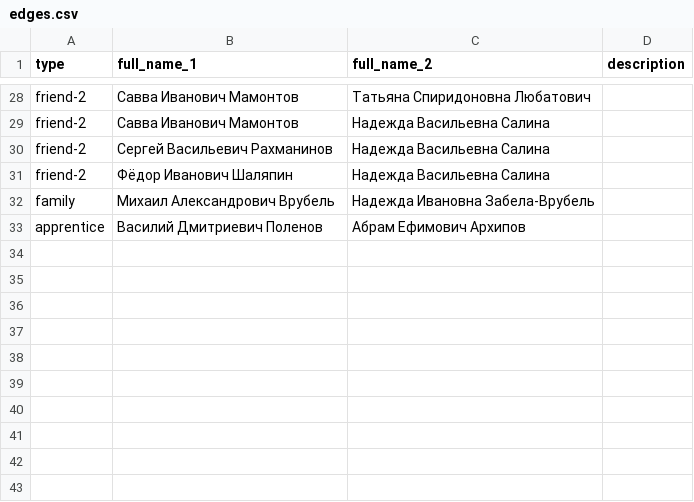
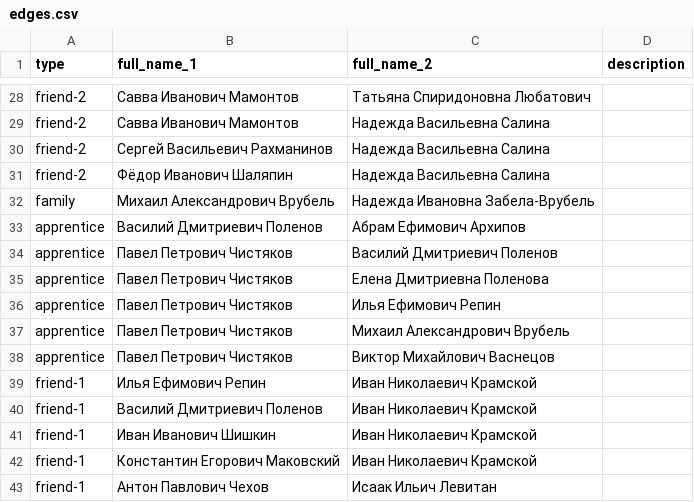
Before and after one commit to kyarygin/xix.github.io, a CSV file: graph_data/edges.csv, drawn as a sheet; only a part is shown, gaps mark what is left out; the diff names each change by its address in the sheet, - before the commit and + after, or states it on an @@ line.

```diff
--- a/graph_data/edges.csv
+++ b/graph_data/edges.csv
+row 34: apprentice | Павел Петрович Чистяков | Василий Дмитриевич Поленов
+row 35: apprentice | Павел Петрович Чистяков | Елена Дмитриевна Поленова
+row 36: apprentice | Павел Петрович Чистяков | Илья Ефимович Репин
+row 37: apprentice | Павел Петрович Чистяков | Михаил Александрович Врубель
+row 38: apprentice | Павел Петрович Чистяков | Виктор Михайлович Васнецов
+row 39: friend-1 | Илья Ефимович Репин | Иван Николаевич Крамской
+row 40: friend-1 | Василий Дмитриевич Поленов | Иван Николаевич Крамской
+row 41: friend-1 | Иван Иванович Шишкин | Иван Николаевич Крамской
+row 42: friend-1 | Константин Егорович Маковский | Иван Николаевич Крамской
+row 43: friend-1 | Антон Павлович Чехов | Исаак Ильич Левитан
```
Also changed, not shown: graph_data/nodes.csv, 8 other files.
